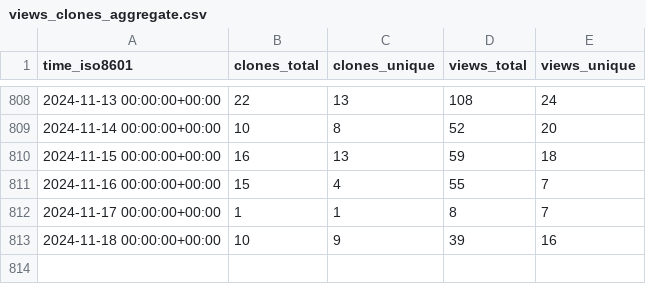
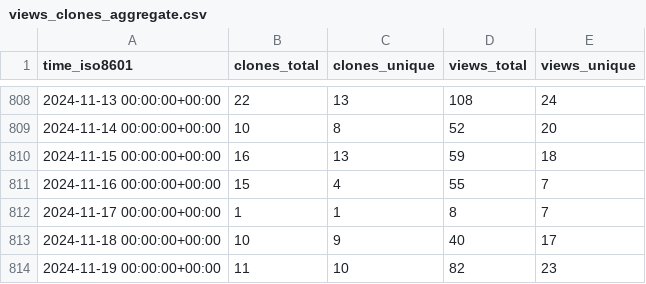
Before and after one commit to PetervanLunteren/EcoAssist, a CSV file: PetervanLunteren/EcoAssist/ghrs-data/views_clones_aggregate.csv, drawn as a sheet; only a part is shown, gaps mark what is left out.

```diff
--- a/PetervanLunteren/EcoAssist/ghrs-data/views_clones_aggregate.csv
+++ b/PetervanLunteren/EcoAssist/ghrs-data/views_clones_aggregate.csv
@@ -812,2 +812,3 @@ time_iso8601,clones_total,clones_unique,views_total,views_unique
 2024-11-17 00:00:00+00:00,1,1,8,7
-2024-11-18 00:00:00+00:00,10,9,39,16
+2024-11-18 00:00:00+00:00,10,9,40,17
+2024-11-19 00:00:00+00:00,11,10,82,23
```
Also changed, not shown: 1 other file.
